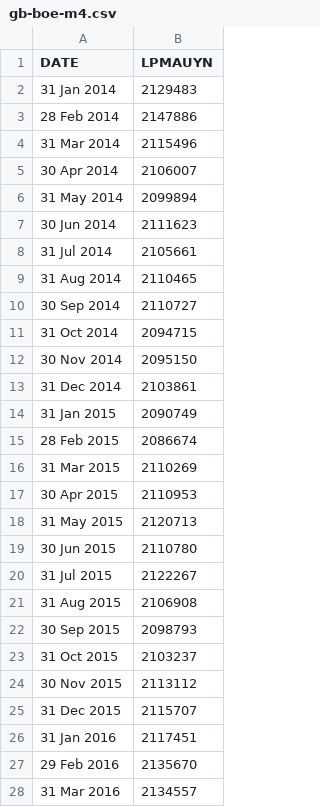
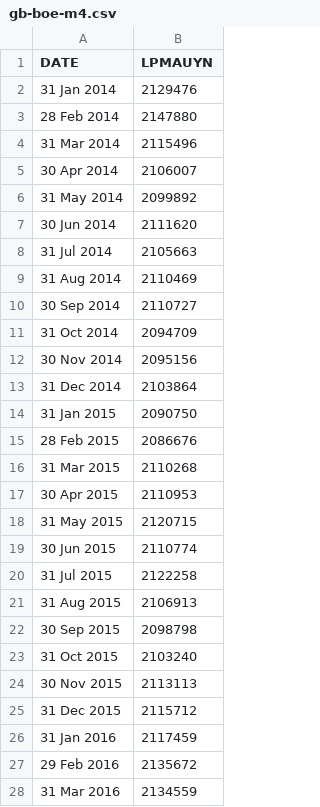
Before and after one commit to Garrincha077/NUEVO, a CSV file: research/global-money-v2/latest/raw/gb-boe-m4.csv, drawn as a sheet; only a part is shown; the diff covers the shown part only.

Commit message:
Refresh promoted GMLI Money v2 Core vintage

```diff
--- a/research/global-money-v2/latest/raw/gb-boe-m4.csv
+++ b/research/global-money-v2/latest/raw/gb-boe-m4.csv
@@ -1,28 +1,28 @@
 DATE,LPMAUYN
-31 Jan 2014,2129483
-28 Feb 2014,2147886
+31 Jan 2014,2129476
+28 Feb 2014,2147880
 31 Mar 2014,2115496
 30 Apr 2014,2106007
-31 May 2014,2099894
-30 Jun 2014,2111623
-31 Jul 2014,2105661
-31 Aug 2014,2110465
+31 May 2014,2099892
+30 Jun 2014,2111620
+31 Jul 2014,2105663
+31 Aug 2014,2110469
 30 Sep 2014,2110727
-31 Oct 2014,2094715
-30 Nov 2014,2095150
-31 Dec 2014,2103861
-31 Jan 2015,2090749
-28 Feb 2015,2086674
-31 Mar 2015,2110269
+31 Oct 2014,2094709
+30 Nov 2014,2095156
+31 Dec 2014,2103864
+31 Jan 2015,2090750
+28 Feb 2015,2086676
+31 Mar 2015,2110268
 30 Apr 2015,2110953
-31 May 2015,2120713
-30 Jun 2015,2110780
-31 Jul 2015,2122267
-31 Aug 2015,2106908
-30 Sep 2015,2098793
-31 Oct 2015,2103237
-30 Nov 2015,2113112
-31 Dec 2015,2115707
-31 Jan 2016,2117451
-29 Feb 2016,2135670
-31 Mar 2016,2134557
+31 May 2015,2120715
+30 Jun 2015,2110774
+31 Jul 2015,2122258
+31 Aug 2015,2106913
+30 Sep 2015,2098798
+31 Oct 2015,2103240
+30 Nov 2015,2113113
+31 Dec 2015,2115712
+31 Jan 2016,2117459
+29 Feb 2016,2135672
+31 Mar 2016,2134559
```
Also changed, not shown: 1 added row and 123 edited cells elsewhere in this file, research/global-money-v2/latest/global_money_v2.csv, 8 other files.
